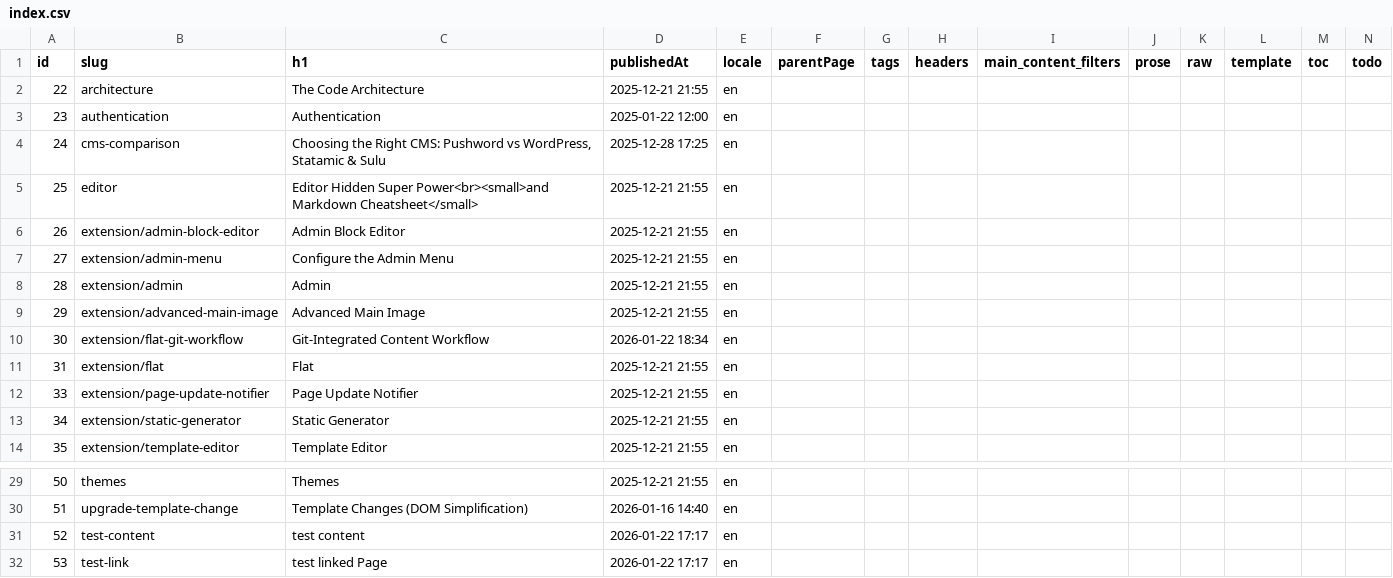
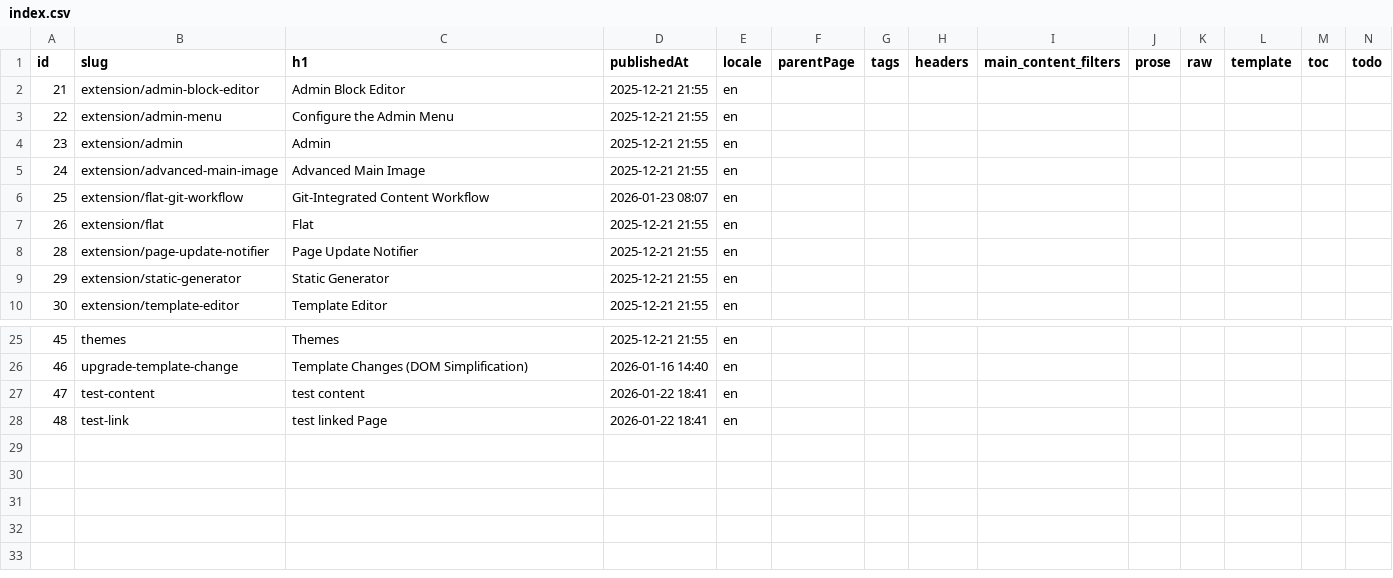
Before and after one commit to Pushword/Pushword, a CSV file: packages/docs/content/index.csv, drawn as a sheet; only a part is shown, gaps mark what is left out; removed rows and columns are numbered as before the commit, all else as after; rows hold the shown columns only; the diff names each change by its address in the sheet, - before the commit and + after, or states it on an @@ line.

```diff
--- a/packages/docs/content/index.csv
+++ b/packages/docs/content/index.csv
-row 2: 22 | architecture | The Code Architecture | 2025-12-21 21:55 | en
-row 3: 23 | authentication | Authentication | 2025-01-22 12:00 | en
-row 4: 24 | cms-comparison | Choosing the Right CMS: Pushword vs WordPress, Statamic & Sulu | 2025-12-28 17:25 | en
-row 5: 25 | editor | Editor Hidden Super Power<br><small>and Markdown Cheatsheet</small> | 2025-12-21 21:55 | en
@@ column A (id) renumbered from row 2 down @@
-D6 (publishedAt): 2026-01-22 18:34
+D6 (publishedAt): 2026-01-23 08:07
-D27:D28 (publishedAt): 2026-01-22 17:17
+D27:D28 (publishedAt): 2026-01-22 18:41
```
Also changed, not shown: packages/docs/content/conversation.csv, 6 other files.
